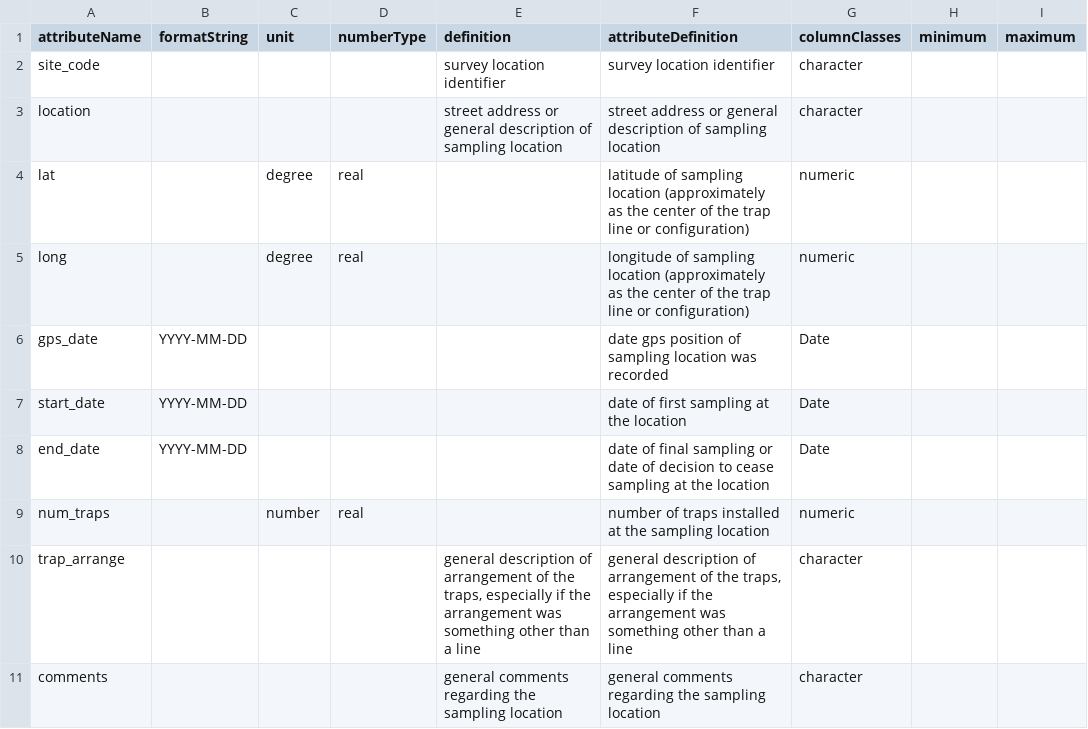
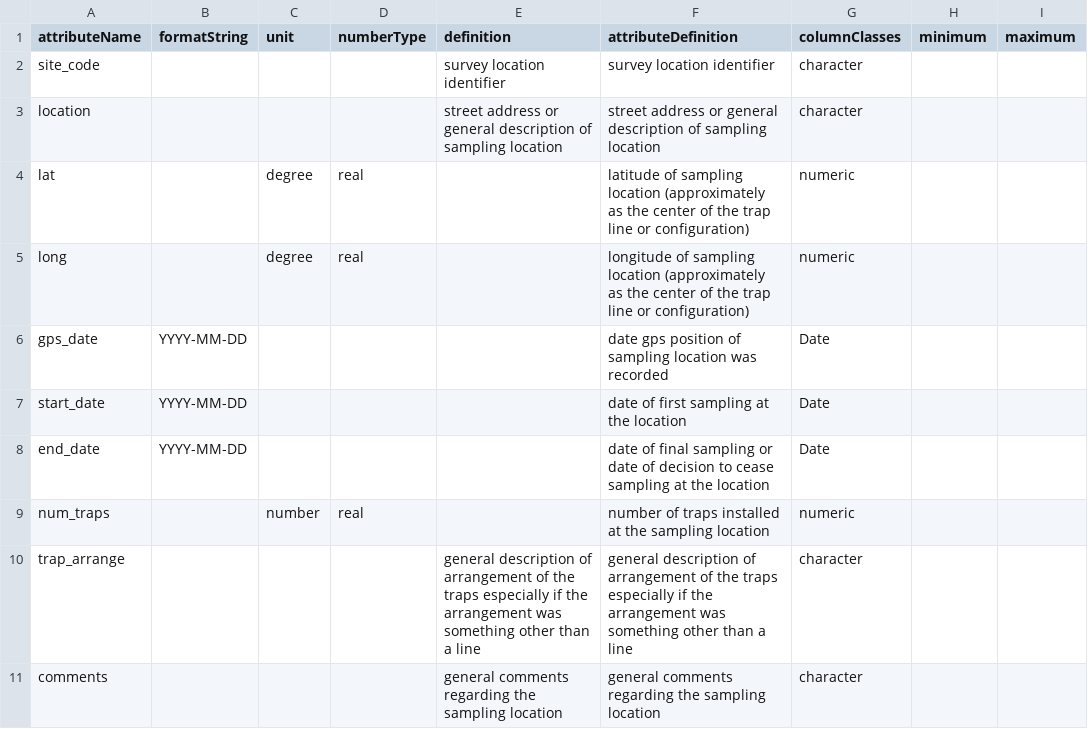
Before and after one commit to CAPLTER/knb-lter-cap.41, a CSV file: core_arthropod_sites_attrs.csv, drawn as a sheet.

Commit message:
knb-lter-cap.41.15
- template was updated to use newer capeml functions
- Rmd is still not sourceable as I had to manually add roles for associated parties (need to fix in gioseml)
- Greatly simplified the methods to remove lists and formatting (revise when markdown support is available)
- Taxonomy not yet addressed with annotations

```diff
--- a/core_arthropod_sites_attrs.csv
+++ b/core_arthropod_sites_attrs.csv
@@ -9,3 +9,3 @@ end_date,YYYY-MM-DD,,,,date of final sampling or date of decision to cease sampl
 num_traps,,number,real,,number of traps installed at the sampling location,numeric,,
-trap_arrange,,,,"general description of arrangement of the traps, especially if the arrangement was something other than a line","general description of arrangement of the traps, especially if the arrangement was something other than a line",character,,
+trap_arrange,,,,general description of arrangement of the traps especially if the arrangement was something other than a line,general description of arrangement of the traps especially if the arrangement was something other than a line,character,,
 comments,,,,general comments regarding the sampling location,general comments regarding the sampling location,character,,
```
Also changed, not shown: 9 other files.
